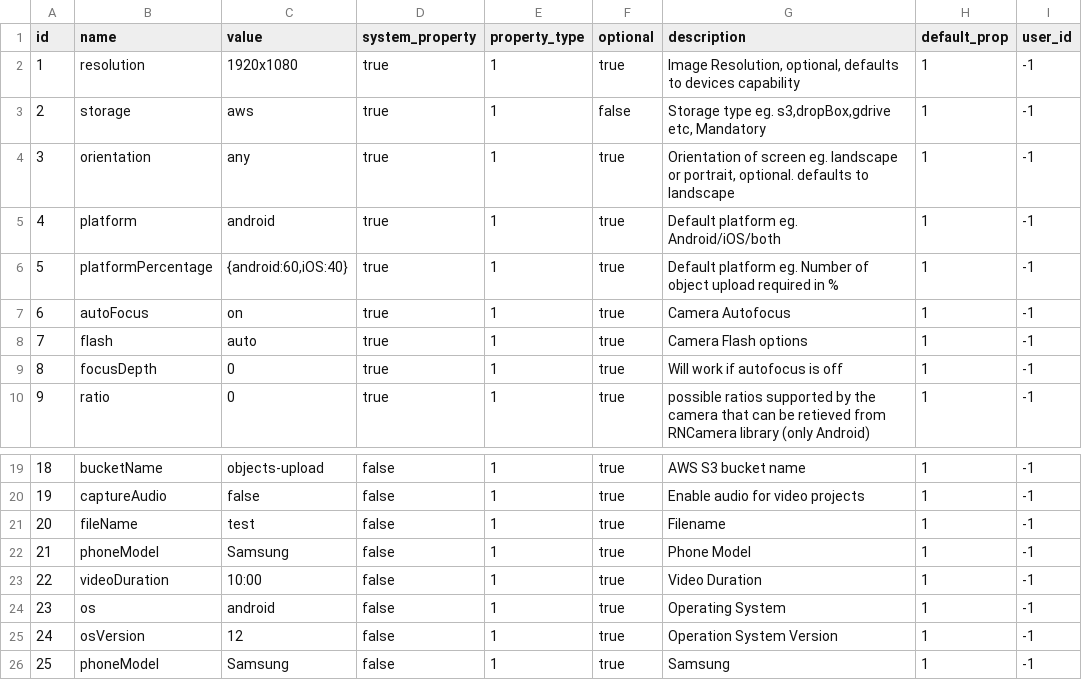
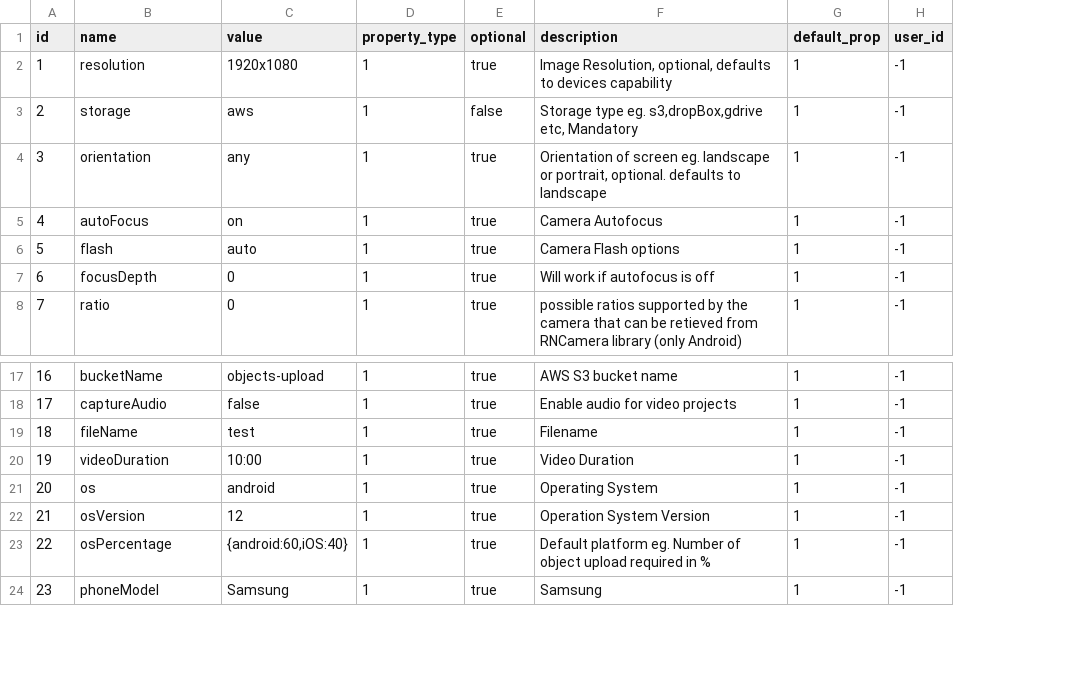
Before and after one commit to shivain22/ds-service, a CSV file: src/main/resources/config/liquibase/fake-data/property.csv, drawn as a sheet; only a part is shown, gaps mark what is left out; removed rows and columns are numbered as before the commit, all else as after; the diff names each change by its address in the sheet, - before the commit and + after, or states it on an @@ line.

Commit message:
Upload error, Upload Metadata error fix

```diff
--- a/src/main/resources/config/liquibase/fake-data/property.csv
+++ b/src/main/resources/config/liquibase/fake-data/property.csv
-column D (system_property), rows 2-4: all true; rows 7-10: all true; rows 19-21: all false; rows 23-26: all false
-row 5: 4 | platform | android | true | 1 | true | Default platform eg. Android/iOS/both | 1 | -1
-row 6: 5 | platformPercentage | {android:60,iOS:40} | true | 1 | true | Default platform eg. Number of object upload required in % | 1 | -1
@@ column A (id) renumbered from row 5 down @@
-row 22: 21 | phoneModel | Samsung | false | 1 | true | Phone Model | 1 | -1
+row 23: 22 | osPercentage | {android:60,iOS:40} | 1 | true | Default platform eg. Number of object upload required in % | 1 | -1
```
Also changed, not shown: 20 other files.
